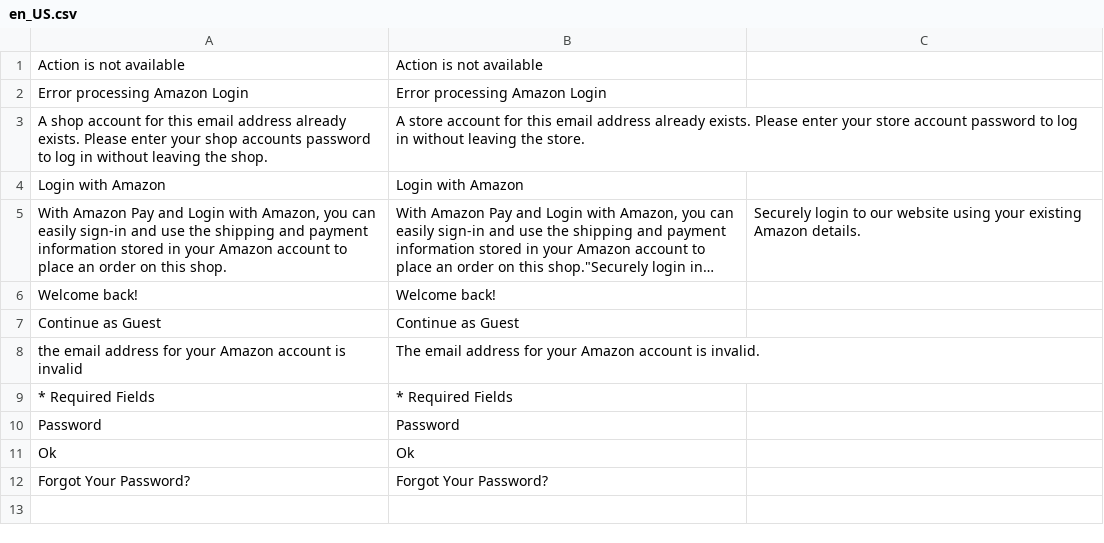
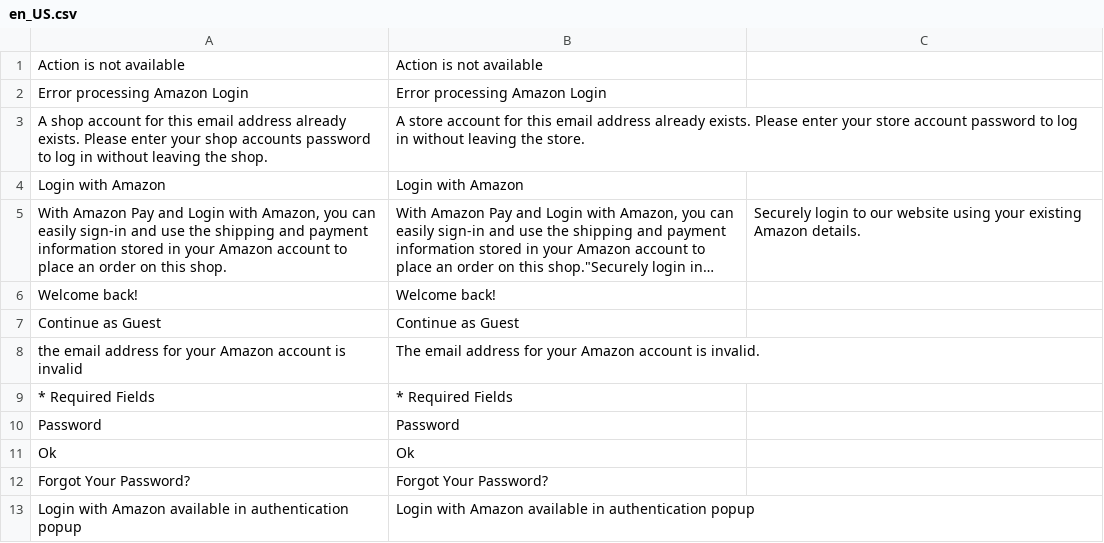
Before and after one commit to amzn/amazon-payments-magento-2-plugin, a CSV file: src/Login/i18n/en_US.csv, drawn as a sheet; long unchanged cells end in ….

Commit message:
translations for new admin options [en,de], Others preliminary

```diff
--- a/src/Login/i18n/en_US.csv
+++ b/src/Login/i18n/en_US.csv
@@ -12 +12,2 @@
 "Forgot Your Password?","Forgot Your Password?"
+"Login with Amazon available in authentication popup","Login with Amazon available in authentication popup"
```
Also changed, not shown: src/Core/i18n/it_IT.csv, src/Login/i18n/de_DE.csv, 2 other files.
